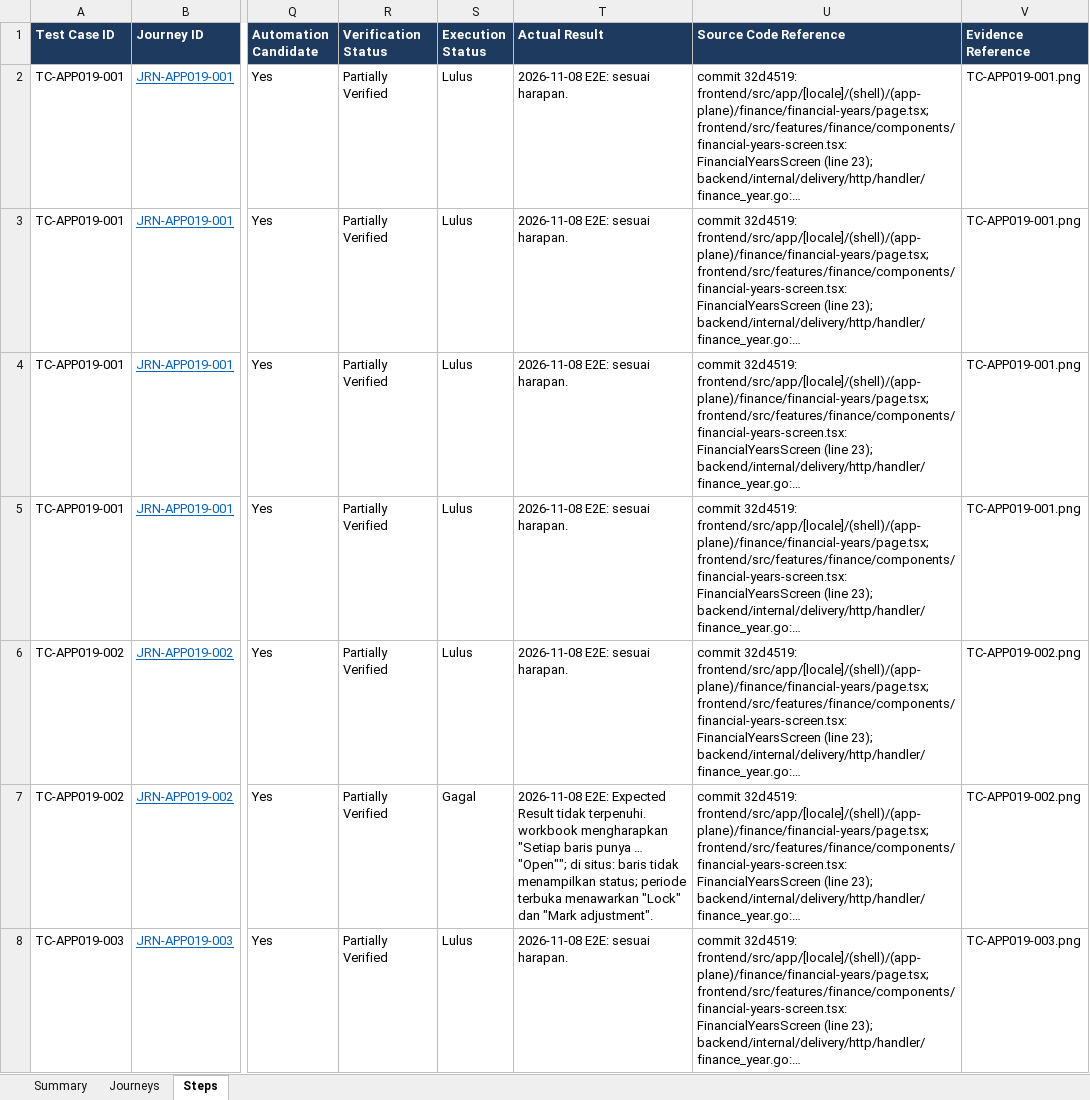
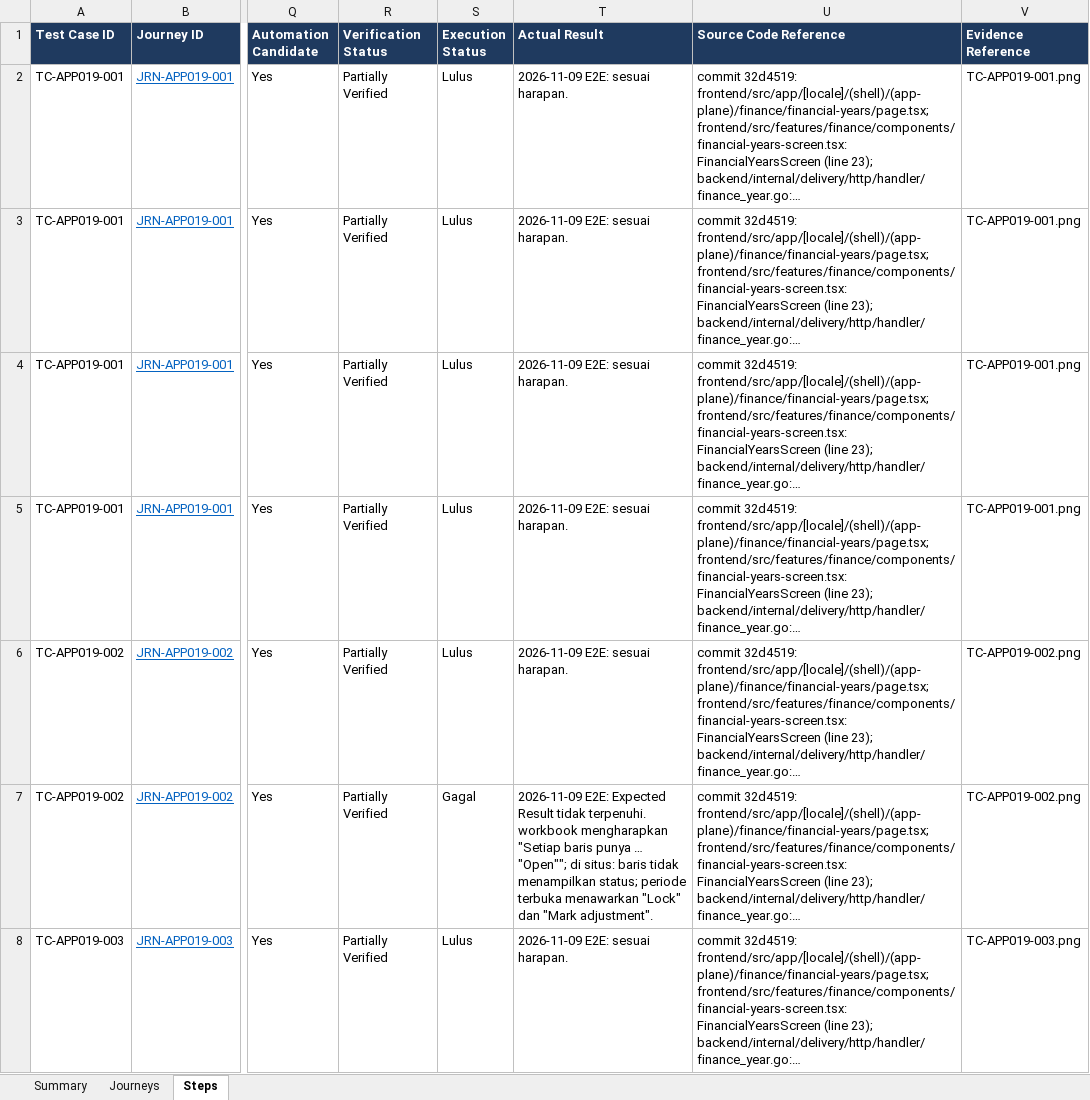
Before and after one commit to LIRE-Scripting/SIMRS-Automation, an Excel workbook: reports/e2e/19-finance.xlsx, sheet Steps, drawn as a sheet; only a part is shown, gaps mark what is left out; long unchanged cells end in …; values as stored, in another font and other column widths than the file's, no borders; conditional formats and table styles not drawn; the diff covers the shown part only; the diff names each change by its address in the sheet, - before the commit and + after, or states it on an @@ line.

```diff
--- a/reports/e2e/19-finance.xlsx (sheet Steps)
+++ b/reports/e2e/19-finance.xlsx (sheet Steps)
-T2:T6 (Actual Result): 2026-11-08 E2E: sesuai harapan.
+T2:T6 (Actual Result): 2026-11-09 E2E: sesuai harapan.
-T7 (Actual Result): 2026-11-08 E2E: Expected…
+T7 (Actual Result): 2026-11-09 E2E: Expected…
-T8 (Actual Result): 2026-11-08 E2E: sesuai harapan.
+T8 (Actual Result): 2026-11-09 E2E: sesuai harapan.
```
Also changed, not shown: 477 edited cells elsewhere in this sheet, sheet Summary, reports/e2e/10-hr.xlsx, reports/e2e/14-hospital-accounts.xlsx, 47 other files.
